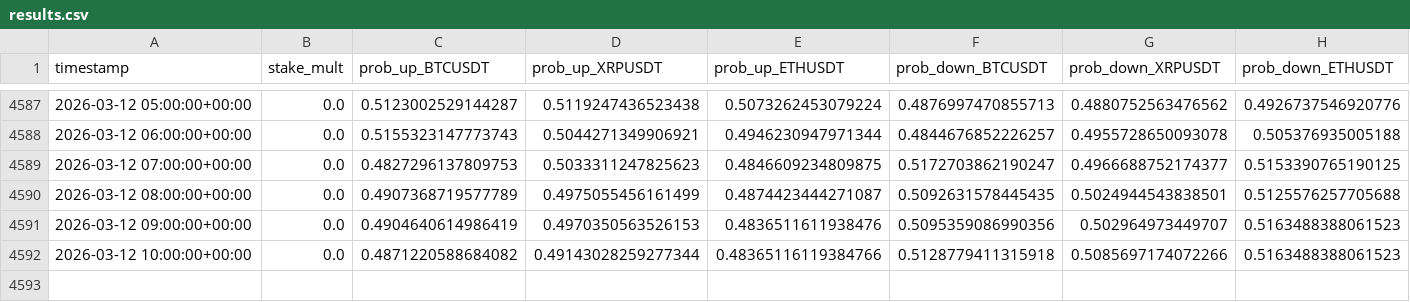
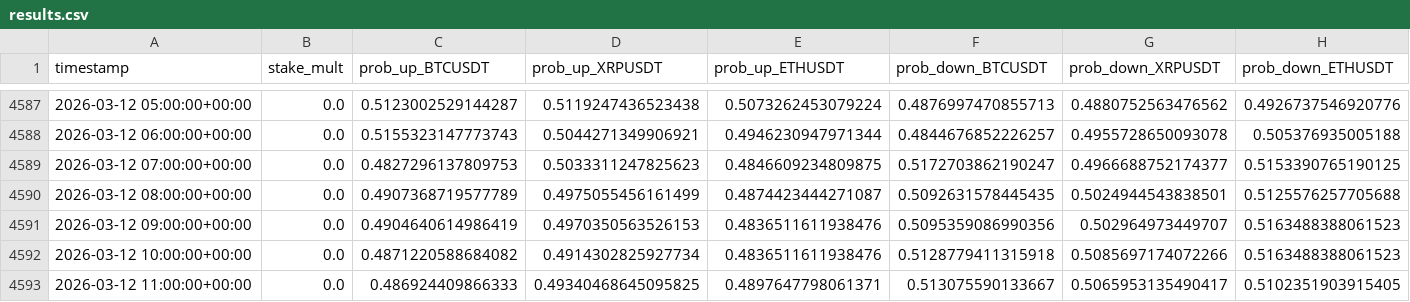
Before and after one commit to mtumalan/masha, a CSV file: data/results.csv, drawn as a sheet; only a part is shown, gaps mark what is left out; rows hold the shown columns only; the diff names each change by its address in the sheet, - before the commit and + after, or states it on an @@ line.

Commit message:
auto: append results up to 2026-03-12 15:00:12 UTC

```diff
--- a/data/results.csv
+++ b/data/results.csv
-D4592 (prob_up_XRPUSDT): 0.49143028259277344
+D4592 (prob_up_XRPUSDT): 0.4914302825927734
-E4592 (prob_up_ETHUSDT): 0.48365116119384766
+E4592 (prob_up_ETHUSDT): 0.4836511611938476
+row 4593: 2026-03-12 11:00:00+00:00 | 0.0 | 0.486924409866333 | 0.49340468645095825 | 0.4897647798061371 | 0.513075590133667 | 0.5065953135490417 | 0.5102351903915405
```
